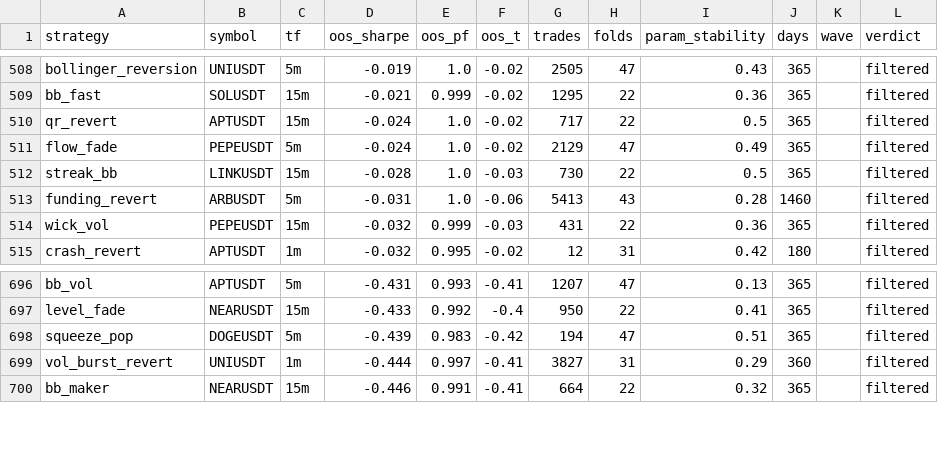
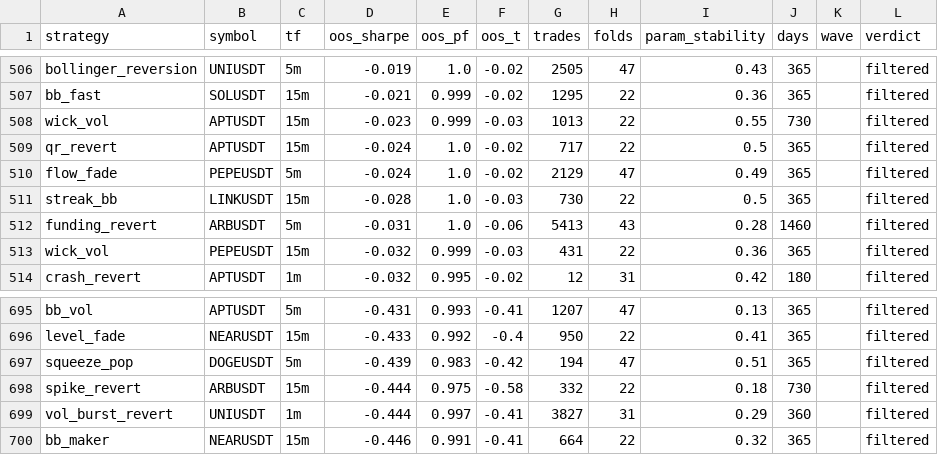
Before and after one commit to davletovaalmira11-creator/scalp-lab-pro, a CSV file: engines/scalp/reports/archive.csv, drawn as a sheet; only a part is shown, gaps mark what is left out; the diff covers the shown part only; the diff names each change by its address in the sheet, - before the commit and + after, or states it on an @@ line.

```diff
--- a/engines/scalp/reports/archive.csv
+++ b/engines/scalp/reports/archive.csv
+row 508: wick_vol | APTUSDT | 15m | -0.023 | 0.999 | -0.03 | 1013 | 22 | 0.55 | 730 |  | filtered
+row 698: spike_revert | ARBUSDT | 15m | -0.444 | 0.975 | -0.58 | 332 | 22 | 0.18 | 730 |  | filtered
```
Also changed, not shown: 2 added rows and 4 removed rows elsewhere in this file, engines/scalp/reports/leaderboard.csv, 4 other files.
